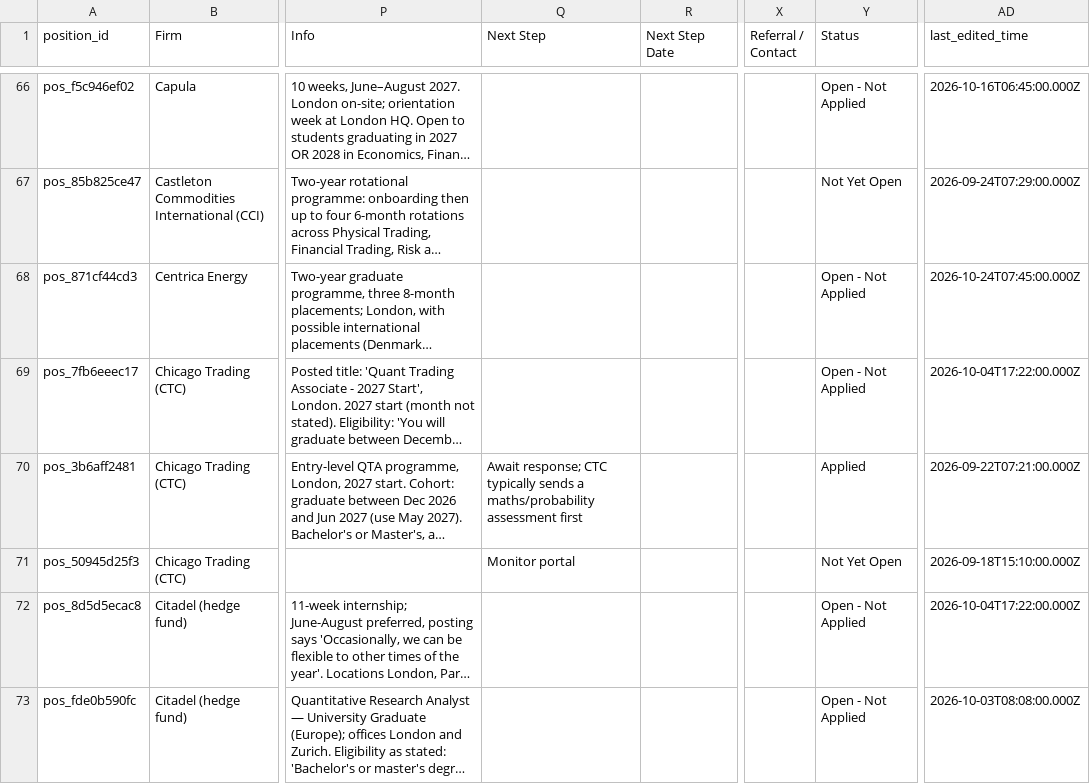
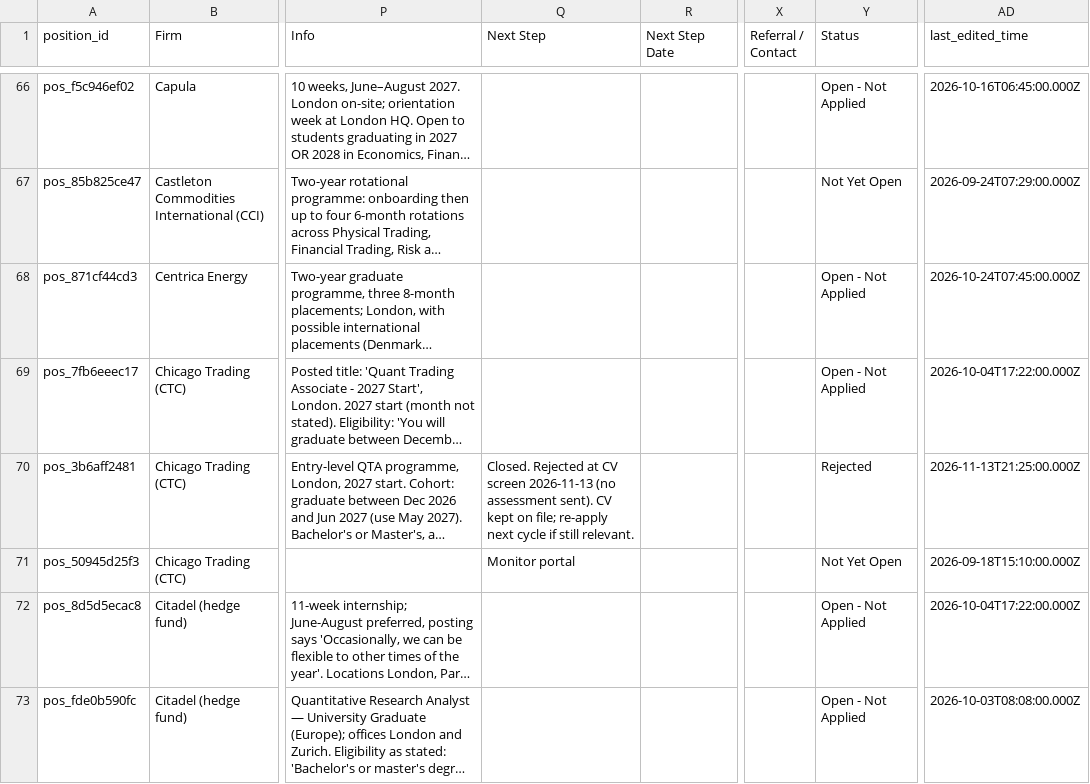
Before and after one commit to piyush-bhatti/tracker, a CSV file: positions.csv, drawn as a sheet; only a part is shown, gaps mark what is left out; long unchanged cells end in …; the diff names each change by its address in the sheet, - before the commit and + after, or states it on an @@ line.

```diff
--- a/positions.csv
+++ b/positions.csv
-Q70 (Next Step): Await response; CTC typically sends a maths/probability assessment first
+Q70 (Next Step): Closed. Rejected at CV screen 2026-11-13 (no assessment sent). CV kept on file; re-apply next cycle if still relevant.
-Y70 (Status): Applied
+Y70 (Status): Rejected
-AD70 (last_edited_time): 2026-09-22T07:21:00.000Z
+AD70 (last_edited_time): 2026-11-13T21:25:00.000Z
```
Also changed, not shown: 2 other files.
